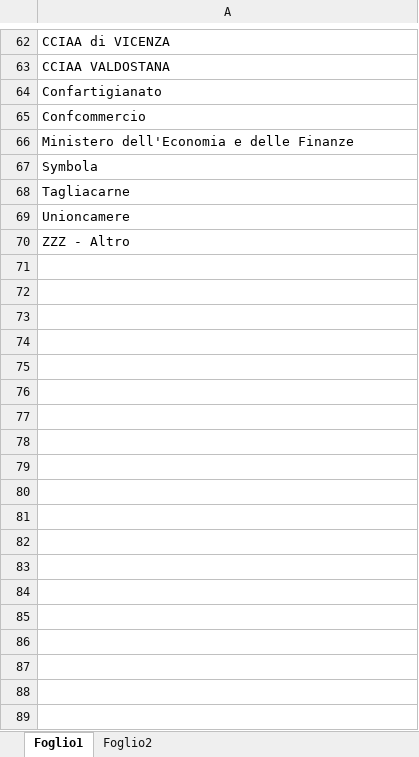
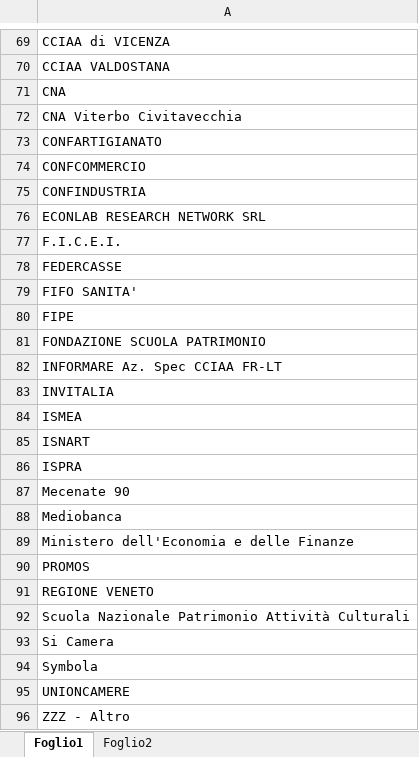
Before and after one commit to fsalatesantone/ProID, an Excel workbook: data/lookups/committente.xlsx, sheet Foglio1, drawn as a sheet; only a part is shown, gaps mark what is left out; values as stored, in another font and other column widths than the file's, no borders; charts and pictures not drawn; removed rows and columns are numbered as before the commit, all else as after; the diff covers the shown part only; the diff names each change by its address in the sheet, - before the commit and + after, or states it on an @@ line.

Commit message:
aggiornamento lookups

```diff
--- a/data/lookups/committente.xlsx (sheet Foglio1)
+++ b/data/lookups/committente.xlsx (sheet Foglio1)
-A71: Confartigianato
+A71: CNA
-A72: Confcommercio
+A72: CNA Viterbo Civitavecchia
+row 73: CONFARTIGIANATO
+row 74: CONFCOMMERCIO
+row 75: CONFINDUSTRIA
+row 76: ECONLAB RESEARCH NETWORK SRL
+row 77: F.I.C.E.I.
+row 78: FEDERCASSE
+row 79: FIFO SANITA'
+row 80: FIPE
+row 81: FONDAZIONE SCUOLA PATRIMONIO
+row 82: INFORMARE Az. Spec CCIAA FR-LT
+row 83: INVITALIA
+row 84: ISMEA
+row 85: ISNART
+row 86: ISPRA
+row 87: Mecenate 90
+row 88: Mediobanca
+row 90: PROMOS
+row 91: REGIONE VENETO
+row 92: Scuola Nazionale Patrimonio Attività Culturali
+row 93: Si Camera
-A95: Tagliacarne
+A95: UNIONCAMERE
-row 69: Unioncamere
```
Also changed, not shown: 7 added rows and 1 moved row elsewhere in this sheet, sheet Foglio2, charts or pictures, data/lookups/livello_territoriale.xlsx, data/lookups/output.xlsx, 5 other files.
